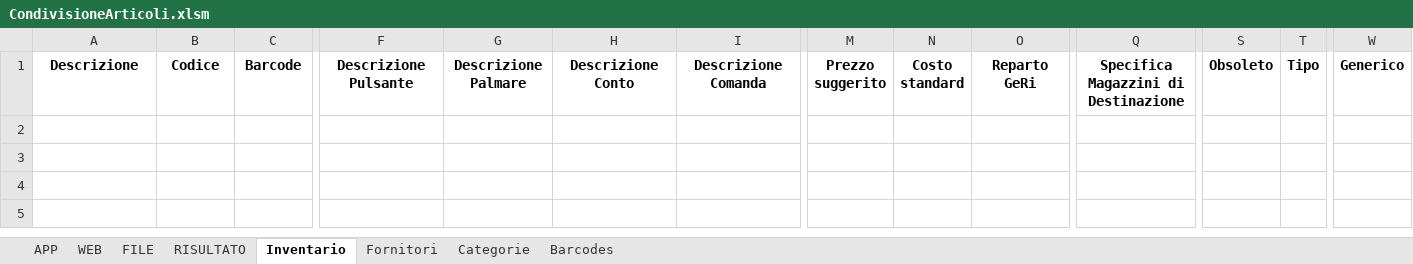
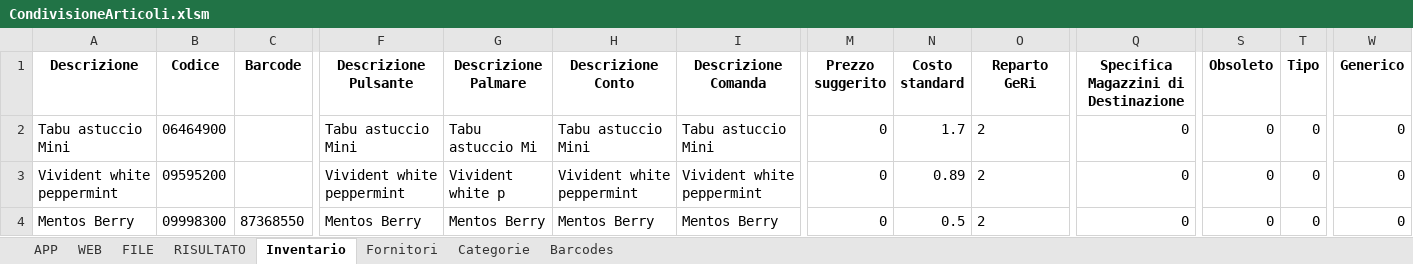
Before and after one commit to spreadsheetprodotti-blip/updater, an Excel workbook: CondivisioneArticoli.xlsm, sheet Inventario, drawn as a sheet; only a part is shown, gaps mark what is left out; values as stored, in another font and other column widths than the file's, no borders; rows hold the shown columns only; the diff names each change by its address in the sheet, - before the commit and + after, or states it on an @@ line.

Commit message:
Add files via upload

```diff
--- a/CondivisioneArticoli.xlsm (sheet Inventario)
+++ b/CondivisioneArticoli.xlsm (sheet Inventario)
+row 2: Tabu astuccio Mini | 06464900 |  | Tabu astuccio Mini | Tabu astuccio Mi | Tabu astuccio Mini | Tabu astuccio Mini | 0 | 1.7 | 2 | 0 | 0 | 0 | 0
+row 3: Vivident white peppermint | 09595200 |  | Vivident white peppermint | Vivident white p | Vivident white peppermint | Vivident white peppermint | 0 | 0.89 | 2 | 0 | 0 | 0 | 0
+row 4: Mentos Berry | 09998300 | 87368550 | Mentos Berry | Mentos Berry | Mentos Berry | Mentos Berry | 0 | 0.5 | 2 | 0 | 0 | 0 | 0
```
